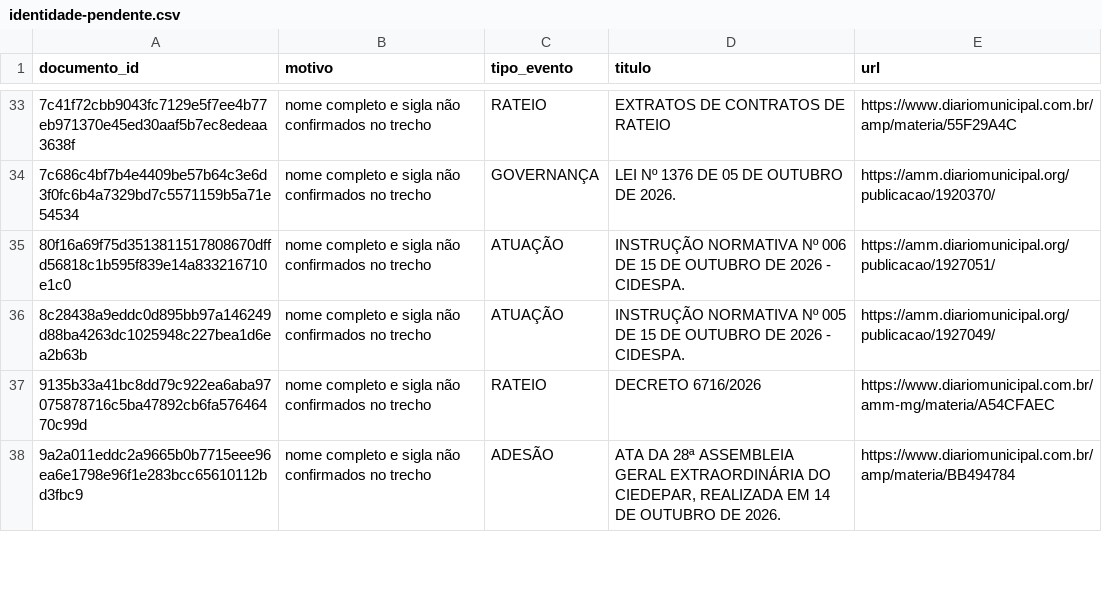
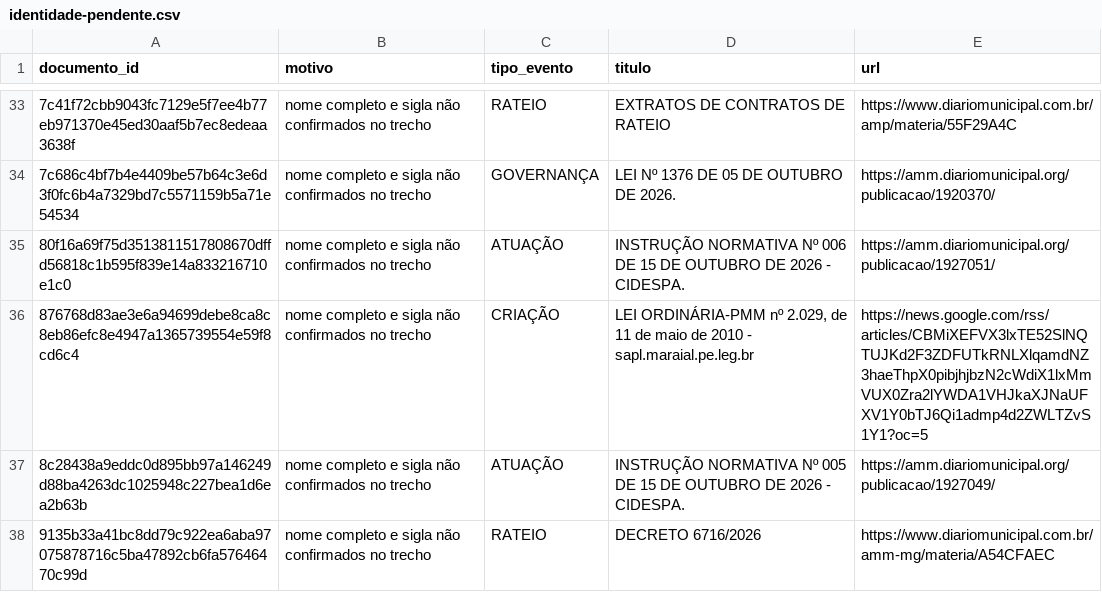
Before and after one commit to driano1221/radar-consorcios-whatsapp, a CSV file: data/catalogo/identidade-pendente.csv, drawn as a sheet; only a part is shown, gaps mark what is left out; the shorter side is filled out with more unchanged rows.

```diff
--- a/data/catalogo/identidade-pendente.csv
+++ b/data/catalogo/identidade-pendente.csv
@@ -35,2 +35,3 @@ documento_id,motivo,tipo_evento,titulo,url
 "80f16a69f75d3513811517808670dffd56818c1b595f839e14a833216710e1c0","nome completo e sigla não confirmados no trecho","ATUAÇÃO","INSTRUÇÃO NORMATIVA Nº 006 DE 15 DE OUTUBRO DE 2026 - CIDESPA.","https://amm.diariomunicipal.org/publicacao/1927051/"
+"876768d83ae3e6a94699debe8ca8c8eb86efc8e4947a1365739554e59f8cd6c4","nome completo e sigla não confirmados no trecho","CRIAÇÃO","LEI ORDINÁRIA-PMM nº 2.029, de 11 de maio de 2010 - sapl.maraial.pe.leg.br","https://news.google.com/rss/articles/CBMiXEFVX3lxTE52SlNQTUJKd2F3ZDFUTkRNLXlqamdNZ3haeThpX0pibjhjbzN2cWdiX1lxMmVUX0Zra2lYWDA1VHJkaXJNaUFXV1Y0bTJ6Qi1admp4d2ZWLTZvS1Y1?oc=5"
 "8c28438a9eddc0d895bb97a146249d88ba4263dc1025948c227bea1d6ea2b63b","nome completo e sigla não confirmados no trecho","ATUAÇÃO","INSTRUÇÃO NORMATIVA Nº 005 DE 15 DE OUTUBRO DE 2026 - CIDESPA.","https://amm.diariomunicipal.org/publicacao/1927049/"
```
Also changed, not shown: data/catalogo/eventos.csv, 3 other files.
